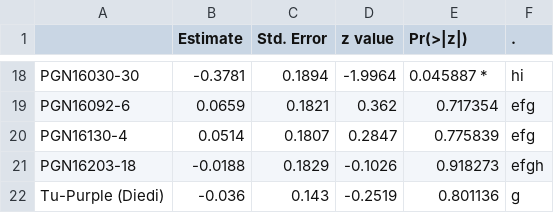
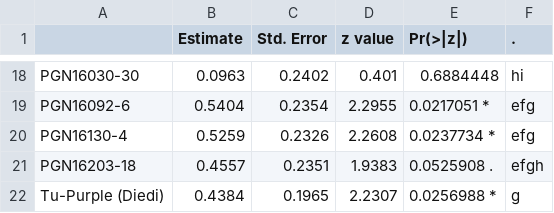
Before and after one commit to AgrDataSci/sweetpotato-cip-tricot, a CSV file: output/summary_tables/PL_coefficients_ghana.csv, drawn as a sheet; only a part is shown, gaps mark what is left out; the diff covers the shown part only.

Commit message:
plot_model_coefficients

```diff
--- a/output/summary_tables/PL_coefficients_ghana.csv
+++ b/output/summary_tables/PL_coefficients_ghana.csv
@@ -18,5 +18,5 @@
-"PGN16030-30","-0.3781","0.1894","-1.9964","0.045887 *","hi"
-"PGN16092-6","0.0659","0.1821","0.362","0.717354  ","efg"
-"PGN16130-4","0.0514","0.1807","0.2847","0.775839  ","efg"
-"PGN16203-18","-0.0188","0.1829","-0.1026","0.918273  ","efgh"
-"Tu-Purple (Diedi)","-0.036","0.143","-0.2519","0.801136  ","g"
+"PGN16030-30","0.0963","0.2402","0.401","0.6884448  ","hi"
+"PGN16092-6","0.5404","0.2354","2.2955","0.0217051 *","efg"
+"PGN16130-4","0.5259","0.2326","2.2608","0.0237734 *","efg"
+"PGN16203-18","0.4557","0.2351","1.9383","0.0525908 .","efgh"
+"Tu-Purple (Diedi)","0.4384","0.1965","2.2307","0.0256988 *","g"
```
Also changed, not shown: 64 edited cells elsewhere in this file, output/summary_tables/PL_coefficients_uganda.csv, output/summary_tables/summary_tested_varieties_gender_trial.csv, 5 other files.
